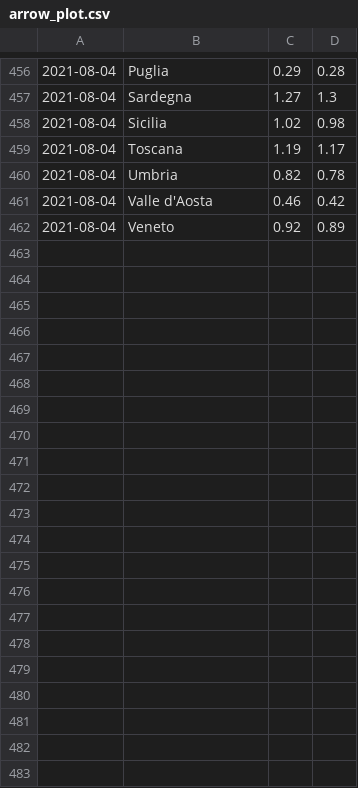
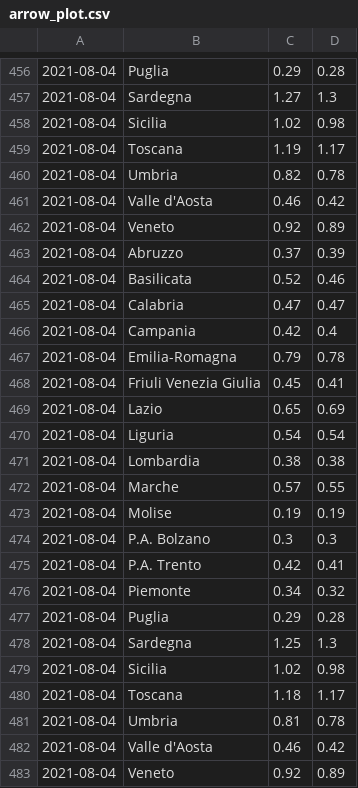
Before and after one commit to Data-Network-Lab/indicatore_zona_gialla, a CSV file: data/graph-data/arrow_plot.csv, drawn as a sheet; only a part is shown, gaps mark what is left out; the diff names each change by its address in the sheet, - before the commit and + after, or states it on an @@ line.

```diff
--- a/data/graph-data/arrow_plot.csv
+++ b/data/graph-data/arrow_plot.csv
+row 463: 2021-08-04 | Abruzzo | 0.37 | 0.39
+row 464: 2021-08-04 | Basilicata | 0.52 | 0.46
+row 465: 2021-08-04 | Calabria | 0.47 | 0.47
+row 466: 2021-08-04 | Campania | 0.42 | 0.4
+row 467: 2021-08-04 | Emilia-Romagna | 0.79 | 0.78
+row 468: 2021-08-04 | Friuli Venezia Giulia | 0.45 | 0.41
+row 469: 2021-08-04 | Lazio | 0.65 | 0.69
+row 470: 2021-08-04 | Liguria | 0.54 | 0.54
+row 471: 2021-08-04 | Lombardia | 0.38 | 0.38
+row 472: 2021-08-04 | Marche | 0.57 | 0.55
+row 473: 2021-08-04 | Molise | 0.19 | 0.19
+row 474: 2021-08-04 | P.A. Bolzano | 0.3 | 0.3
+row 475: 2021-08-04 | P.A. Trento | 0.42 | 0.41
+row 476: 2021-08-04 | Piemonte | 0.34 | 0.32
+row 477: 2021-08-04 | Puglia | 0.29 | 0.28
+row 478: 2021-08-04 | Sardegna | 1.25 | 1.3
+row 479: 2021-08-04 | Sicilia | 1.02 | 0.98
+row 480: 2021-08-04 | Toscana | 1.18 | 1.17
+row 481: 2021-08-04 | Umbria | 0.81 | 0.78
+row 482: 2021-08-04 | Valle d'Aosta | 0.46 | 0.42
+row 483: 2021-08-04 | Veneto | 0.92 | 0.89
```
Also changed, not shown: data/graph-data/tabella_semplice.csv, data/graph-data/variazione_giornaliera.csv, 2 other files.
